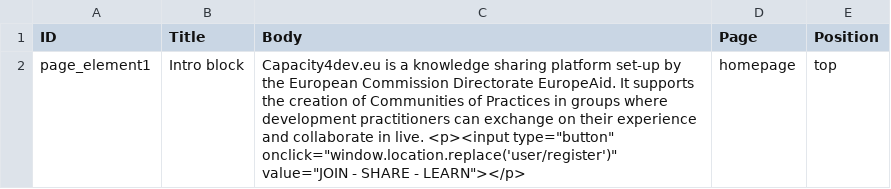
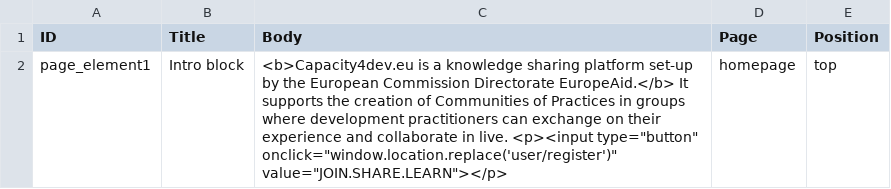
Before and after one commit to capacity4dev/capacity4more, a CSV file: capacity4more/modules/c4m/demo/c4m_demo_content/csv/node/page_element.csv, drawn as a sheet.

```diff
--- a/capacity4more/modules/c4m/demo/c4m_demo_content/csv/node/page_element.csv
+++ b/capacity4more/modules/c4m/demo/c4m_demo_content/csv/node/page_element.csv
@@ -1,2 +1,2 @@
 ID,Title,Body,Page,Position
-page_element1, Intro block, Capacity4dev.eu is a knowledge sharing platform set-up by the European Commission Directorate EuropeAid. It supports the creation of Communities of Practices in groups where development practitioners can exchange on their experience and collaborate in live. <p><input type="button" onclick="window.location.replace('user/register')" value="JOIN - SHARE - LEARN"></p>,homepage,top
+page_element1, Intro block, <b>Capacity4dev.eu is a knowledge sharing platform set-up by the European Commission Directorate EuropeAid.</b> It supports the creation of Communities of Practices in groups where development practitioners can exchange on their experience and collaborate in live. <p><input type="button" onclick="window.location.replace('user/register')" value="JOIN.SHARE.LEARN"></p>,homepage,top
```
Also changed, not shown: 3 other files.
